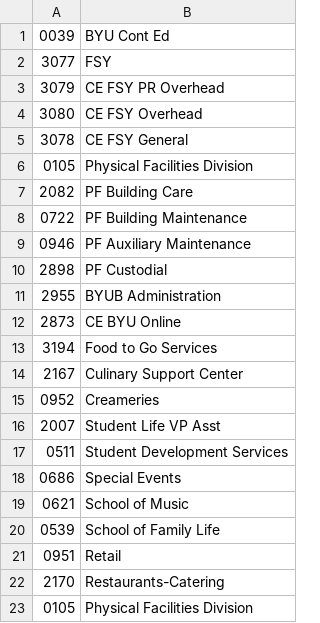
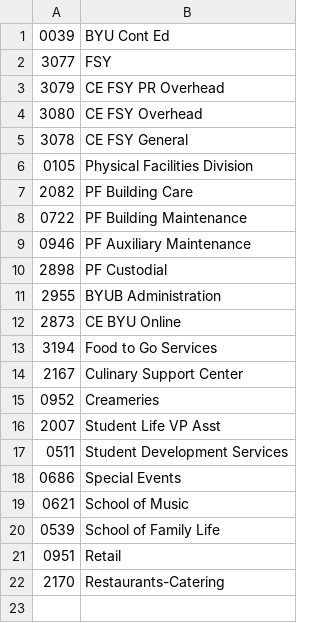
Before and after one commit to b1conrad/absorb-api, a TSV file: doi2.tsv, drawn as a sheet; the diff names each change by its address in the sheet, - before the commit and + after, or states it on an @@ line.

Commit message:
dedup

```diff
--- a/doi2.tsv
+++ b/doi2.tsv
-row 23: 0105 | Physical Facilities Division
```
